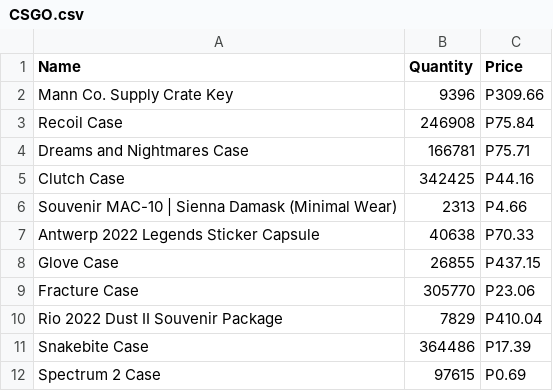
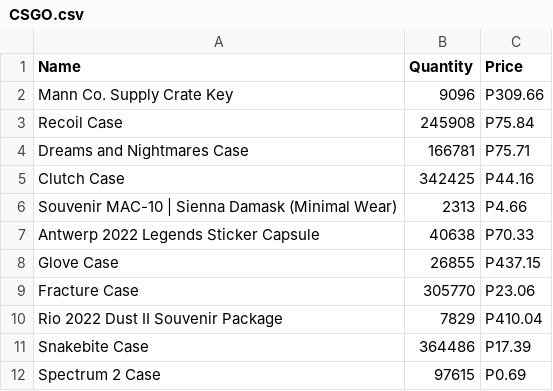
Before and after one commit to Java-System-Developers/Java-Systems, a CSV file: src/Database/Games/CSGO.csv, drawn as a sheet.

```diff
--- a/src/Database/Games/CSGO.csv
+++ b/src/Database/Games/CSGO.csv
@@ -1,4 +1,4 @@
 Name,Quantity,Price
-Mann Co. Supply Crate Key,9396, P309.66
-Recoil Case,246908, P75.84
+Mann Co. Supply Crate Key,9096, P309.66
+Recoil Case,245908, P75.84
 Dreams and Nightmares Case,166781, P75.71
```
Also changed, not shown: 6 other files.
